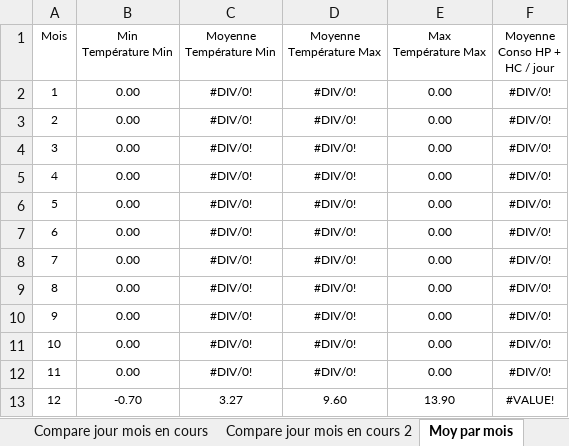
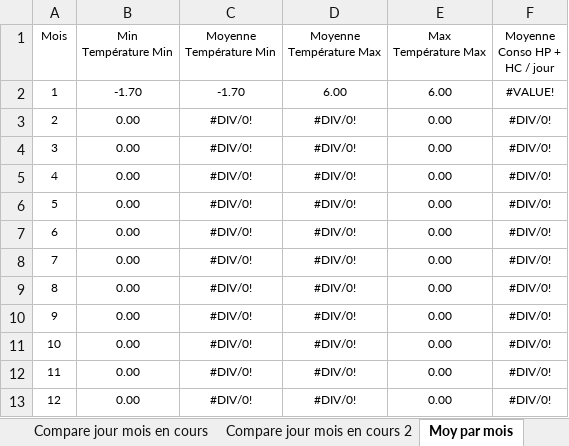
Before and after one commit to bdelion/web-scraper, an Excel workbook: assets/InputData.xlsx, sheet Moy par mois, drawn as a sheet; values as stored, in another font and other column widths than the file's, no borders; charts and pictures and table styles not drawn; the diff names each change by its address in the sheet, - before the commit and + after, or states it on an @@ line.

```diff
--- a/assets/InputData.xlsx (sheet Moy par mois)
+++ b/assets/InputData.xlsx (sheet Moy par mois)
-B2 (Min Température Min): 0.00
+B2 (Min Température Min): -1.70
-C2 (Moyenne Température Min): #DIV/0!
+C2 (Moyenne Température Min): -1.70
-D2 (Moyenne Température Max): #DIV/0!
+D2 (Moyenne Température Max): 6.00
-E2 (Max Température Max): 0.00
+E2 (Max Température Max): 6.00
-F2 (Moyenne Conso HP + HC / jour): #DIV/0!
+F2 (Moyenne Conso HP + HC / jour): #VALUE!
-B13 (Min Température Min): -0.70
+B13 (Min Température Min): 0.00
-C13 (Moyenne Température Min): 3.27
+C13 (Moyenne Température Min): #DIV/0!
-D13 (Moyenne Température Max): 9.60
+D13 (Moyenne Température Max): #DIV/0!
-E13 (Max Température Max): 13.90
+E13 (Max Température Max): 0.00
-F13 (Moyenne Conso HP + HC / jour): #VALUE!
+F13 (Moyenne Conso HP + HC / jour): #DIV/0!
```
Also changed, not shown: sheet Suivi Conso New, sheet Cumul par année, sheet Compare jour mois en cours 2, sheet Ecart annuel, sheet Compare jour mois en cours, sheet Moyenne par jour semaine, 5 more sheets, hidden cells, charts or pictures, assets/OutputData.xlsx, 46 other files.
